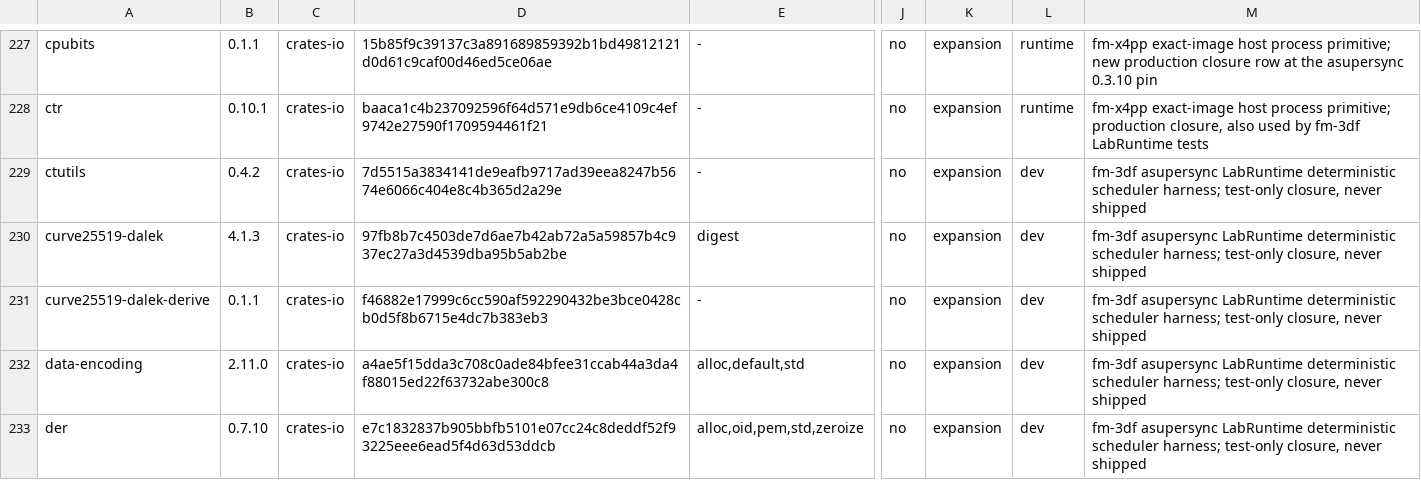
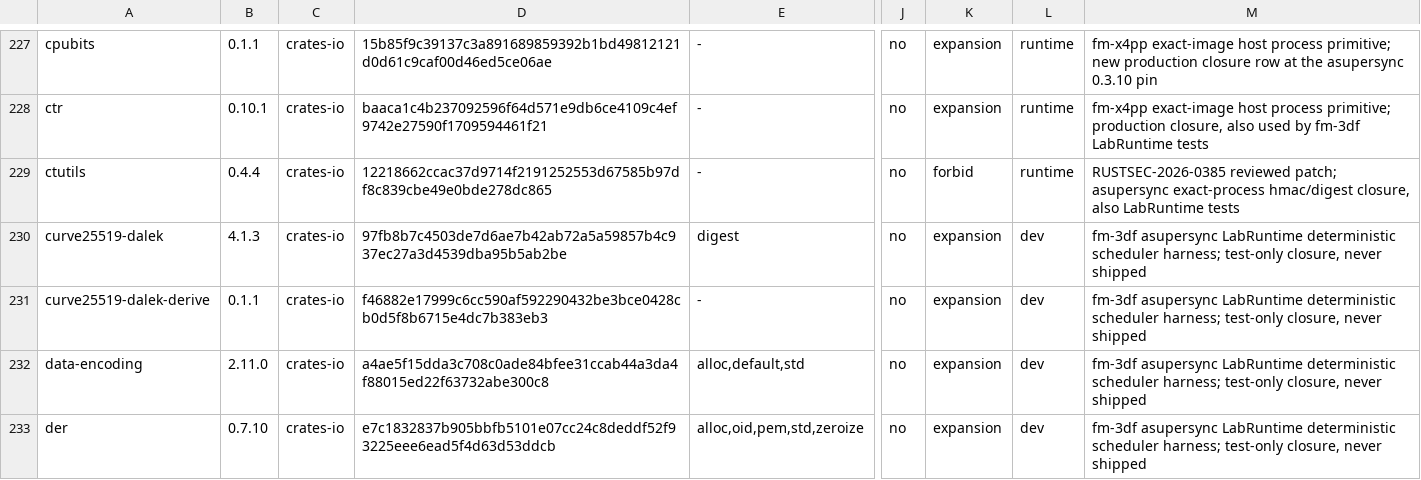
Before and after one commit to Dicklesworthstone/franken_manim, a TSV file: SUITE_ALLOWLIST.tsv, drawn as a sheet; only a part is shown, gaps mark what is left out; the diff names each change by its address in the sheet, - before the commit and + after, or states it on an @@ line.

Commit message:
fix(deps): review and pin ctutils advisory patch (fm-5wq.7)

```diff
--- a/SUITE_ALLOWLIST.tsv
+++ b/SUITE_ALLOWLIST.tsv
-B229: 0.4.2
+B229: 0.4.4
-D229: 7d5515a3834141de9eafb9717ad39eea8247b5674e6066c404e8c4b365d2a29e
+D229: 12218662ccac37d9714f2191252553d67585b97df8c839cbe49e0bde278dc865
-K229: expansion
+K229: forbid
-L229: dev
+L229: runtime
-M229: fm-3df asupersync LabRuntime deterministic scheduler harness; test-only closure, never shipped
+M229: RUSTSEC-2026-0385 reviewed patch; asupersync exact-process hmac/digest closure, also LabRuntime tests
```
Also changed, not shown: 2 other files.
